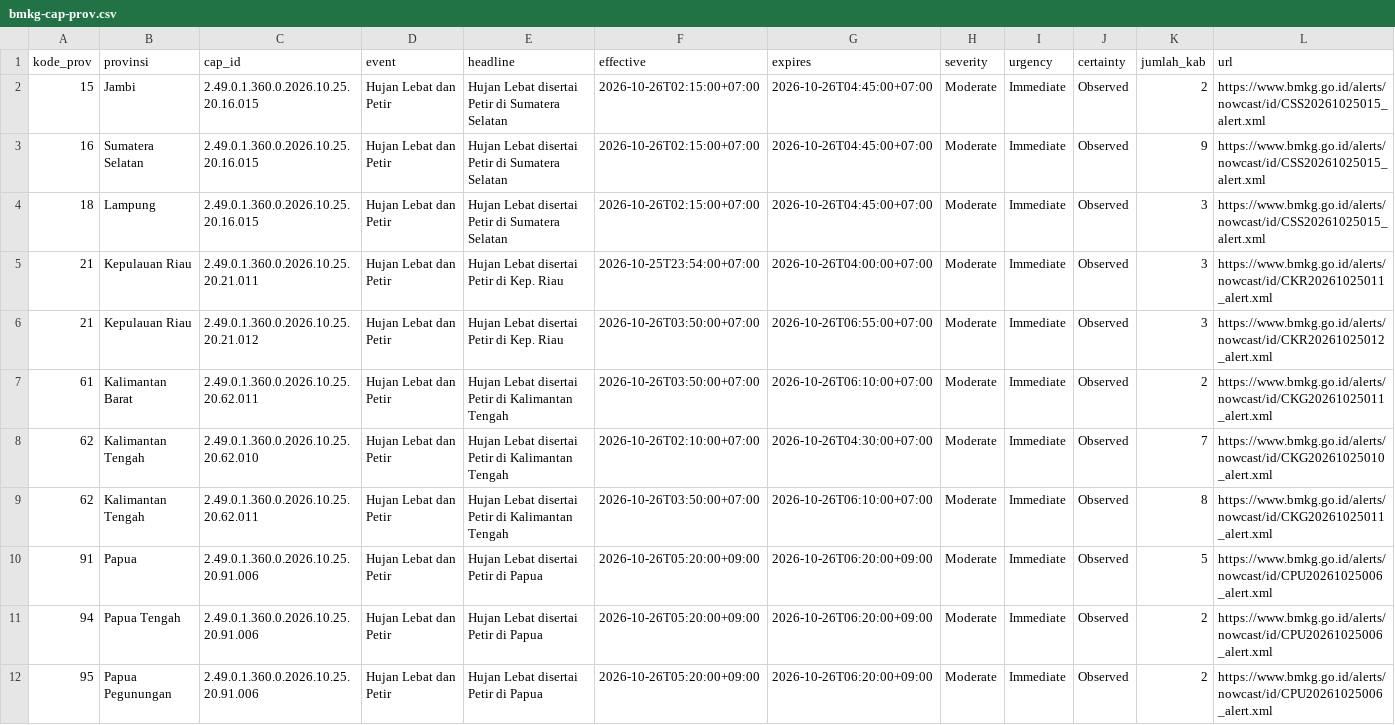
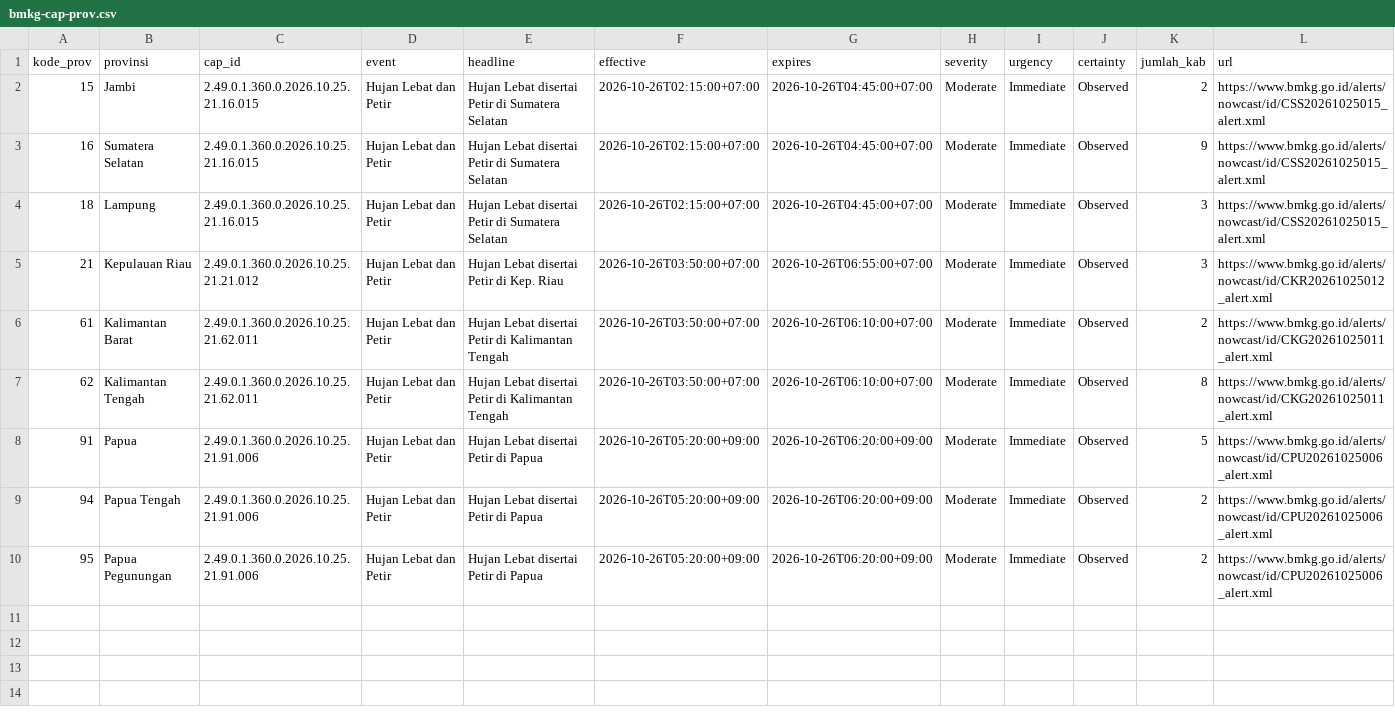
Before and after one commit to pantau-bencana/karhutla-dashboard, a CSV file: data/live/bmkg-cap-prov.csv, drawn as a sheet.

```diff
--- a/data/live/bmkg-cap-prov.csv
+++ b/data/live/bmkg-cap-prov.csv
@@ -1,12 +1,10 @@
 kode_prov,provinsi,cap_id,event,headline,effective,expires,severity,urgency,certainty,jumlah_kab,url
-15,Jambi,2.49.0.1.360.0.2026.10.25.20.16.015,Hujan Lebat dan Petir,Hujan Lebat disertai Petir di Sumatera Selatan,2026-10-26T02:15:00+07:00,2026-10-26T04:45:00+07:00,Moderate,Immediate,Observed,2,https://www.bmkg.go.id/alerts/nowcast/id/CSS20261025015_alert.xml
-16,Sumatera Selatan,2.49.0.1.360.0.2026.10.25.20.16.015,Hujan Lebat dan Petir,Hujan Lebat disertai Petir di Sumatera Selatan,2026-10-26T02:15:00+07:00,2026-10-26T04:45:00+07:00,Moderate,Immediate,Observed,9,https://www.bmkg.go.id/alerts/nowcast/id/CSS20261025015_alert.xml
-18,Lampung,2.49.0.1.360.0.2026.10.25.20.16.015,Hujan Lebat dan Petir,Hujan Lebat disertai Petir di Sumatera Selatan,2026-10-26T02:15:00+07:00,2026-10-26T04:45:00+07:00,Moderate,Immediate,Observed,3,https://www.bmkg.go.id/alerts/nowcast/id/CSS20261025015_alert.xml
-21,Kepulauan Riau,2.49.0.1.360.0.2026.10.25.20.21.011,Hujan Lebat dan Petir,Hujan Lebat disertai Petir di Kep. Riau,2026-10-25T23:54:00+07:00,2026-10-26T04:00:00+07:00,Moderate,Immediate,Observed,3,https://www.bmkg.go.id/alerts/nowcast/id/CKR20261025011_alert.xml
-21,Kepulauan Riau,2.49.0.1.360.0.2026.10.25.20.21.012,Hujan Lebat dan Petir,Hujan Lebat disertai Petir di Kep. Riau,2026-10-26T03:50:00+07:00,2026-10-26T06:55:00+07:00,Moderate,Immediate,Observed,3,https://www.bmkg.go.id/alerts/nowcast/id/CKR20261025012_alert.xml
-61,Kalimantan Barat,2.49.0.1.360.0.2026.10.25.20.62.011,Hujan Lebat dan Petir,Hujan Lebat disertai Petir di Kalimantan Tengah,2026-10-26T03:50:00+07:00,2026-10-26T06:10:00+07:00,Moderate,Immediate,Observed,2,https://www.bmkg.go.id/alerts/nowcast/id/CKG20261025011_alert.xml
-62,Kalimantan Tengah,2.49.0.1.360.0.2026.10.25.20.62.010,Hujan Lebat dan Petir,Hujan Lebat disertai Petir di Kalimantan Tengah,2026-10-26T02:10:00+07:00,2026-10-26T04:30:00+07:00,Moderate,Immediate,Observed,7,https://www.bmkg.go.id/alerts/nowcast/id/CKG20261025010_alert.xml
-62,Kalimantan Tengah,2.49.0.1.360.0.2026.10.25.20.62.011,Hujan Lebat dan Petir,Hujan Lebat disertai Petir di Kalimantan Tengah,2026-10-26T03:50:00+07:00,2026-10-26T06:10:00+07:00,Moderate,Immediate,Observed,8,https://www.bmkg.go.id/alerts/nowcast/id/CKG20261025011_alert.xml
-91,Papua,2.49.0.1.360.0.2026.10.25.20.91.006,Hujan Lebat dan Petir,Hujan Lebat disertai Petir di Papua,2026-10-26T05:20:00+09:00,2026-10-26T06:20:00+09:00,Moderate,Immediate,Observed,5,https://www.bmkg.go.id/alerts/nowcast/id/CPU20261025006_alert.xml
-94,Papua Tengah,2.49.0.1.360.0.2026.10.25.20.91.006,Hujan Lebat dan Petir,Hujan Lebat disertai Petir di Papua,2026-10-26T05:20:00+09:00,2026-10-26T06:20:00+09:00,Moderate,Immediate,Observed,2,https://www.bmkg.go.id/alerts/nowcast/id/CPU20261025006_alert.xml
-95,Papua Pegunungan,2.49.0.1.360.0.2026.10.25.20.91.006,Hujan Lebat dan Petir,Hujan Lebat disertai Petir di Papua,2026-10-26T05:20:00+09:00,2026-10-26T06:20:00+09:00,Moderate,Immediate,Observed,2,https://www.bmkg.go.id/alerts/nowcast/id/CPU20261025006_alert.xml
+15,Jambi,2.49.0.1.360.0.2026.10.25.21.16.015,Hujan Lebat dan Petir,Hujan Lebat disertai Petir di Sumatera Selatan,2026-10-26T02:15:00+07:00,2026-10-26T04:45:00+07:00,Moderate,Immediate,Observed,2,https://www.bmkg.go.id/alerts/nowcast/id/CSS20261025015_alert.xml
+16,Sumatera Selatan,2.49.0.1.360.0.2026.10.25.21.16.015,Hujan Lebat dan Petir,Hujan Lebat disertai Petir di Sumatera Selatan,2026-10-26T02:15:00+07:00,2026-10-26T04:45:00+07:00,Moderate,Immediate,Observed,9,https://www.bmkg.go.id/alerts/nowcast/id/CSS20261025015_alert.xml
+18,Lampung,2.49.0.1.360.0.2026.10.25.21.16.015,Hujan Lebat dan Petir,Hujan Lebat disertai Petir di Sumatera Selatan,2026-10-26T02:15:00+07:00,2026-10-26T04:45:00+07:00,Moderate,Immediate,Observed,3,https://www.bmkg.go.id/alerts/nowcast/id/CSS20261025015_alert.xml
+21,Kepulauan Riau,2.49.0.1.360.0.2026.10.25.21.21.012,Hujan Lebat dan Petir,Hujan Lebat disertai Petir di Kep. Riau,2026-10-26T03:50:00+07:00,2026-10-26T06:55:00+07:00,Moderate,Immediate,Observed,3,https://www.bmkg.go.id/alerts/nowcast/id/CKR20261025012_alert.xml
+61,Kalimantan Barat,2.49.0.1.360.0.2026.10.25.21.62.011,Hujan Lebat dan Petir,Hujan Lebat disertai Petir di Kalimantan Tengah,2026-10-26T03:50:00+07:00,2026-10-26T06:10:00+07:00,Moderate,Immediate,Observed,2,https://www.bmkg.go.id/alerts/nowcast/id/CKG20261025011_alert.xml
+62,Kalimantan Tengah,2.49.0.1.360.0.2026.10.25.21.62.011,Hujan Lebat dan Petir,Hujan Lebat disertai Petir di Kalimantan Tengah,2026-10-26T03:50:00+07:00,2026-10-26T06:10:00+07:00,Moderate,Immediate,Observed,8,https://www.bmkg.go.id/alerts/nowcast/id/CKG20261025011_alert.xml
+91,Papua,2.49.0.1.360.0.2026.10.25.21.91.006,Hujan Lebat dan Petir,Hujan Lebat disertai Petir di Papua,2026-10-26T05:20:00+09:00,2026-10-26T06:20:00+09:00,Moderate,Immediate,Observed,5,https://www.bmkg.go.id/alerts/nowcast/id/CPU20261025006_alert.xml
+94,Papua Tengah,2.49.0.1.360.0.2026.10.25.21.91.006,Hujan Lebat dan Petir,Hujan Lebat disertai Petir di Papua,2026-10-26T05:20:00+09:00,2026-10-26T06:20:00+09:00,Moderate,Immediate,Observed,2,https://www.bmkg.go.id/alerts/nowcast/id/CPU20261025006_alert.xml
+95,Papua Pegunungan,2.49.0.1.360.0.2026.10.25.21.91.006,Hujan Lebat dan Petir,Hujan Lebat disertai Petir di Papua,2026-10-26T05:20:00+09:00,2026-10-26T06:20:00+09:00,Moderate,Immediate,Observed,2,https://www.bmkg.go.id/alerts/nowcast/id/CPU20261025006_alert.xml
```
Also changed, not shown: data/live/bmkg-cap.csv, data/live/fdrs_pembanding.csv, 17 other files.
